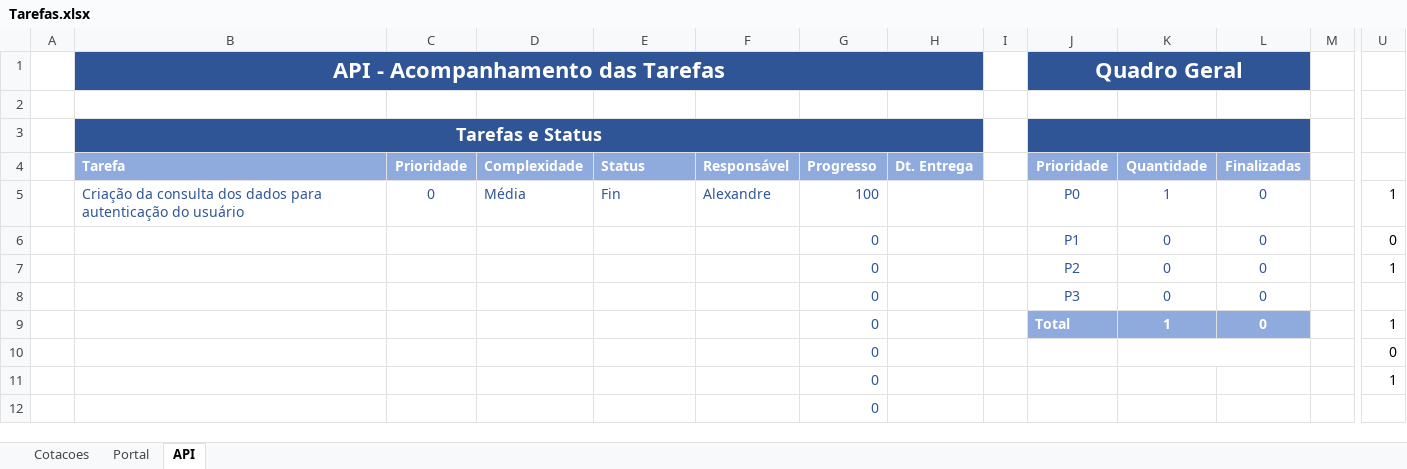
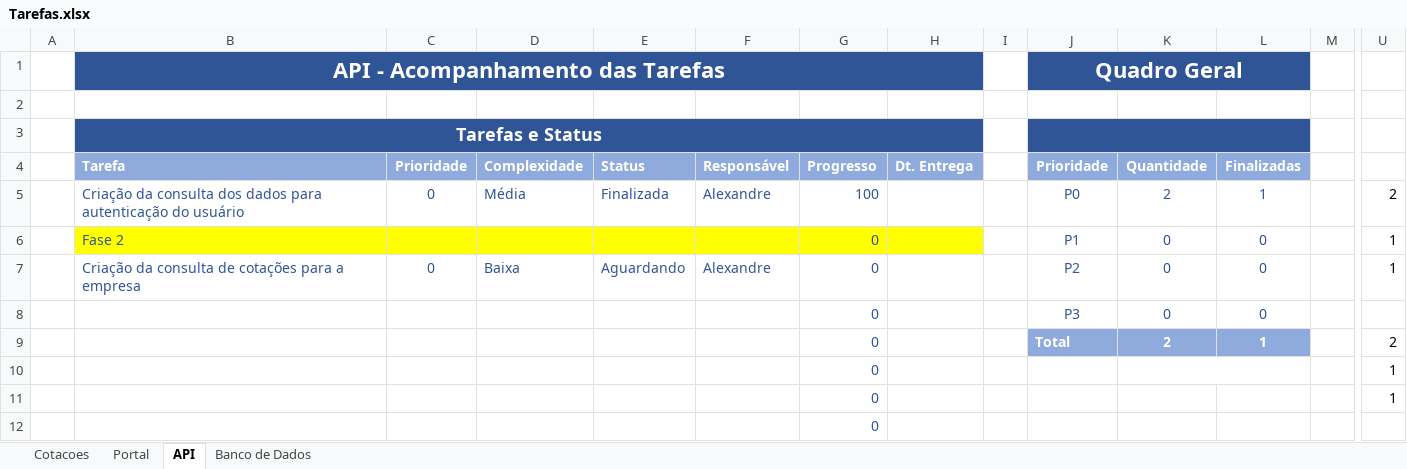
Before and after one commit to ajchicrala/powerjob, an Excel workbook: Tarefas.xlsx, sheet API, drawn as a sheet; only a part is shown, gaps mark what is left out; values as stored, in another font and other column widths than the file's, no borders; charts and pictures and conditional formats not drawn; the diff names each change by its address in the sheet, - before the commit and + after, or states it on an @@ line.

```diff
--- a/Tarefas.xlsx (sheet API)
+++ b/Tarefas.xlsx (sheet API)
+sheet tab: Banco de Dados
-E5: Fin
+E5: Finalizada
-K5: 1
+K5: 2
-L5: 0
+L5: 1
-U5: 1
+U5: 2
-B6 (API - Acompanhamento das Tarefas): (empty)
+B6 (API - Acompanhamento das Tarefas): Fase 2
-B6:H6 fill: none
+B6:H6 fill: #FFFF00
-U6: 0
+U6: 1
-B7 (API - Acompanhamento das Tarefas): (empty)
+B7 (API - Acompanhamento das Tarefas): Criação da consulta de cotações para a empresa
-C7: (empty)
+C7: 0
-D7: (empty)
+D7: Baixa
-E7: (empty)
+E7: Aguardando
-F7: (empty)
+F7: Alexandre
-K9: 1
+K9: 2
-L9: 0
+L9: 1
-U9: 1
+U9: 2
-U10: 0
+U10: 1
```
Also changed, not shown: sheet Cotacoes, sheet Portal, charts or pictures, 2 other files.
